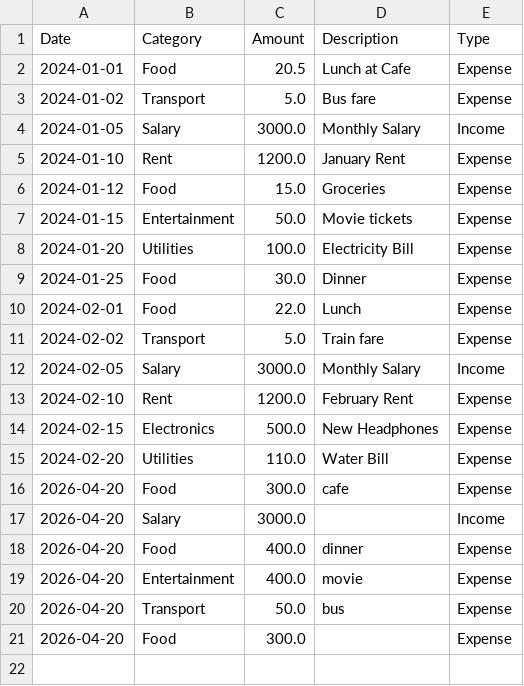
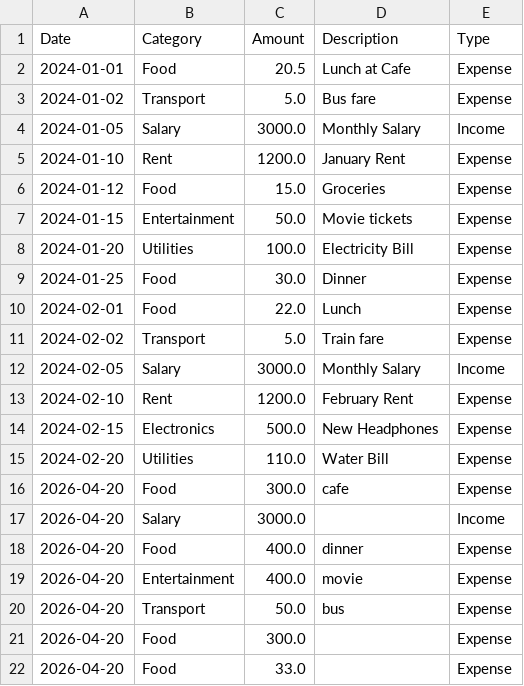
Before and after one commit to shrutibedve/expense-tracker-app, a CSV file: backend/data/expenses.csv, drawn as a sheet.

Commit message:
chore: update data and prep for cloud deployment

```diff
--- a/backend/data/expenses.csv
+++ b/backend/data/expenses.csv
@@ -21 +21,2 @@ Date,Category,Amount,Description,Type
 2026-04-20,Food,300.0,,Expense
+2026-04-20,Food,33.0,,Expense
```
